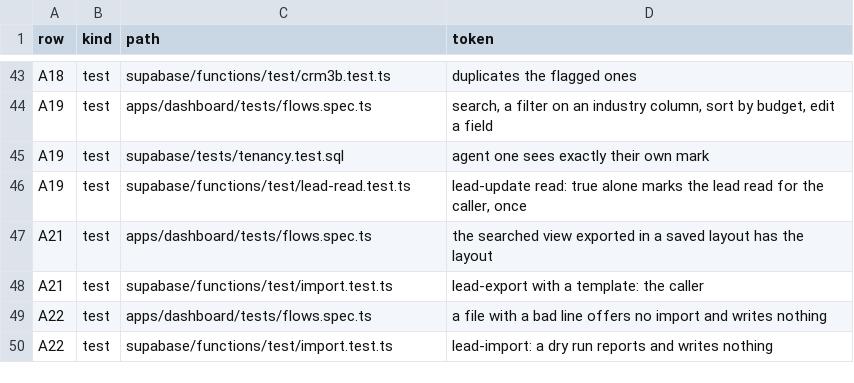
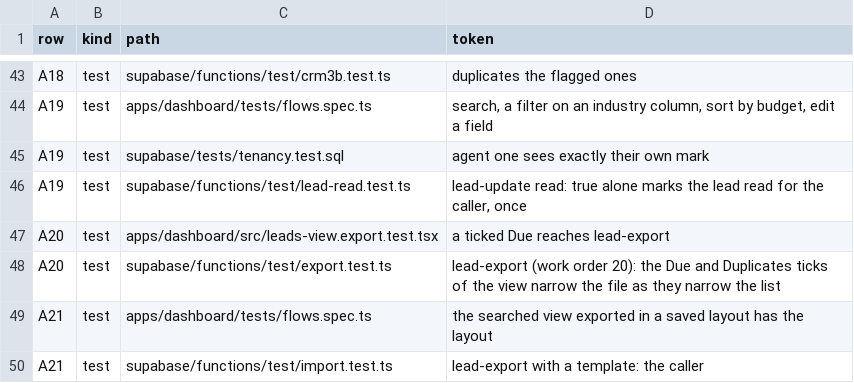
Before and after one commit to Omnikom-platform/omnikom-platform, a TSV file: docs/product/proof.tsv, drawn as a sheet; only a part is shown, gaps mark what is left out; the shorter side is filled out with more unchanged rows.

```diff
--- a/docs/product/proof.tsv
+++ b/docs/product/proof.tsv
@@ -46,2 +46,4 @@ A19	test	supabase/tests/tenancy.test.sql	agent one sees exactly their own mark
 A19	test	supabase/functions/test/lead-read.test.ts	lead-update read: true alone marks the lead read for the caller, once
+A20	test	apps/dashboard/src/leads-view.export.test.tsx	a ticked Due reaches lead-export
+A20	test	supabase/functions/test/export.test.ts	lead-export (work order 20): the Due and Duplicates ticks of the view narrow the file as they narrow the list
 A21	test	apps/dashboard/tests/flows.spec.ts	the searched view exported in a saved layout has the layout
```
Also changed, not shown: 8 other files.
